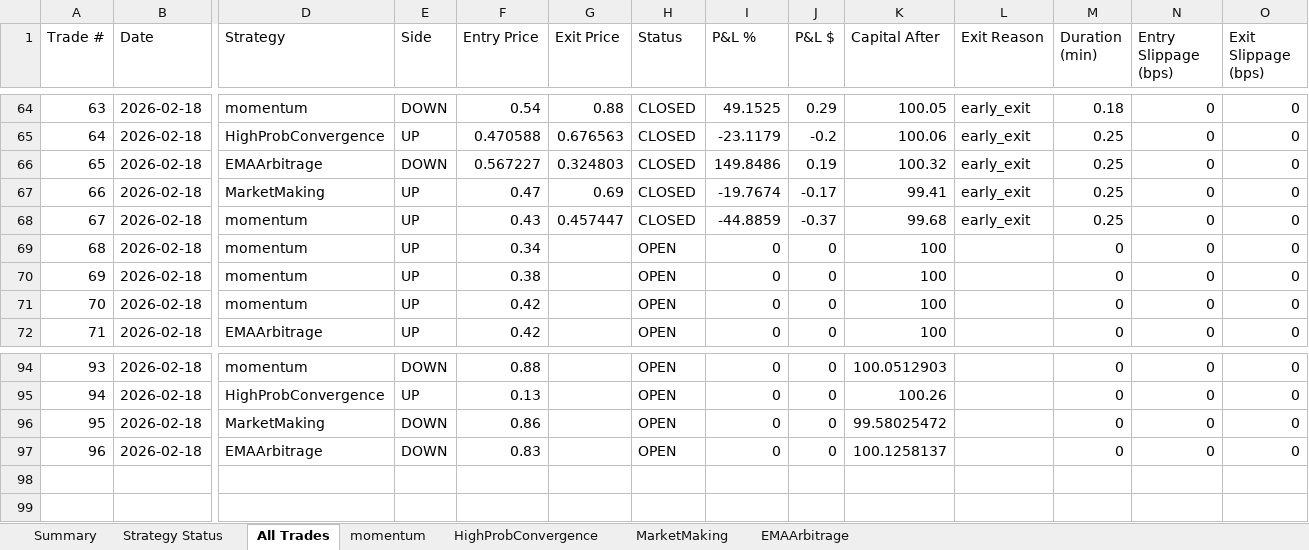
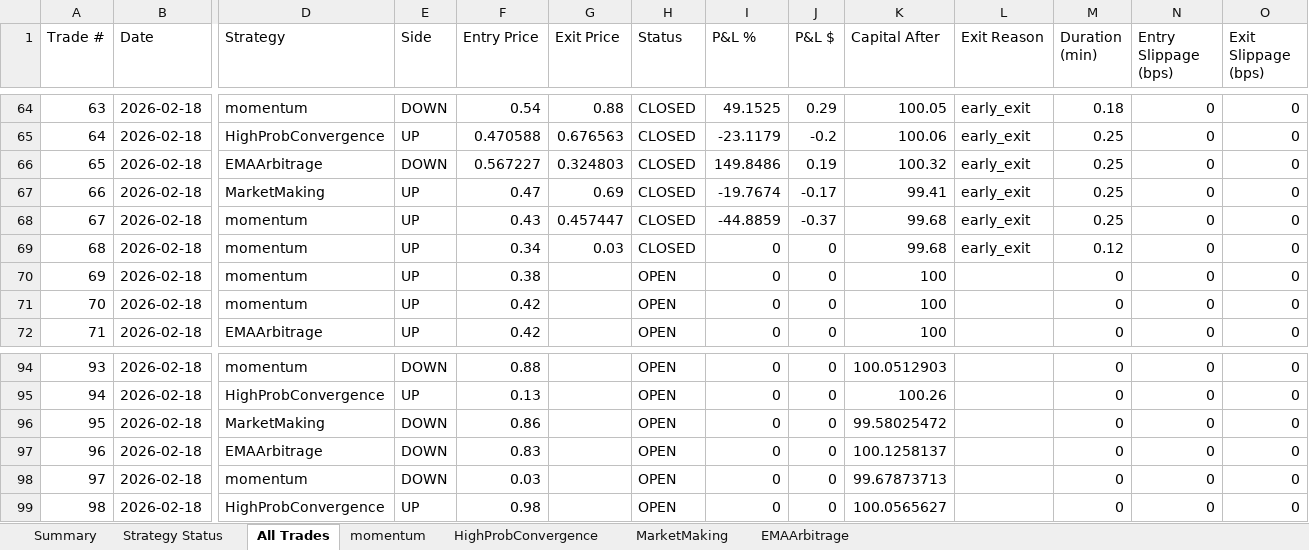
Before and after one commit to herbalclaw/polymarket-strategy-tester, an Excel workbook: live_trading_results.xlsx, sheet All Trades, drawn as a sheet; only a part is shown, gaps mark what is left out; values as stored, in another font and other column widths than the file's, no borders; rows hold the shown columns only; the diff names each change by its address in the sheet, - before the commit and + after, or states it on an @@ line.

Commit message:
Trade #40 closed at 2026-02-18 00:15:07 - unknown UNKNOWN +0.000%

```diff
--- a/live_trading_results.xlsx (sheet All Trades)
+++ b/live_trading_results.xlsx (sheet All Trades)
-G69 (Exit Price): (empty)
+G69 (Exit Price): 0.03
-H69 (Status): OPEN
+H69 (Status): CLOSED
-K69 (Capital After): 100
+K69 (Capital After): 99.68
-L69 (Exit Reason): (empty)
+L69 (Exit Reason): early_exit
-M69 (Duration (min)): 0
+M69 (Duration (min)): 0.12
+row 98: 97 | 2026-02-18 | momentum | DOWN | 0.03 |  | OPEN | 0 | 0 | 99.67873713 |  | 0 | 0 | 0
+row 99: 98 | 2026-02-18 | HighProbConvergence | UP | 0.98 |  | OPEN | 0 | 0 | 100.0565627 |  | 0 | 0 | 0
```
Also changed, not shown: sheet momentum, sheet HighProbConvergence, sheet Summary, sheet Strategy Status.
